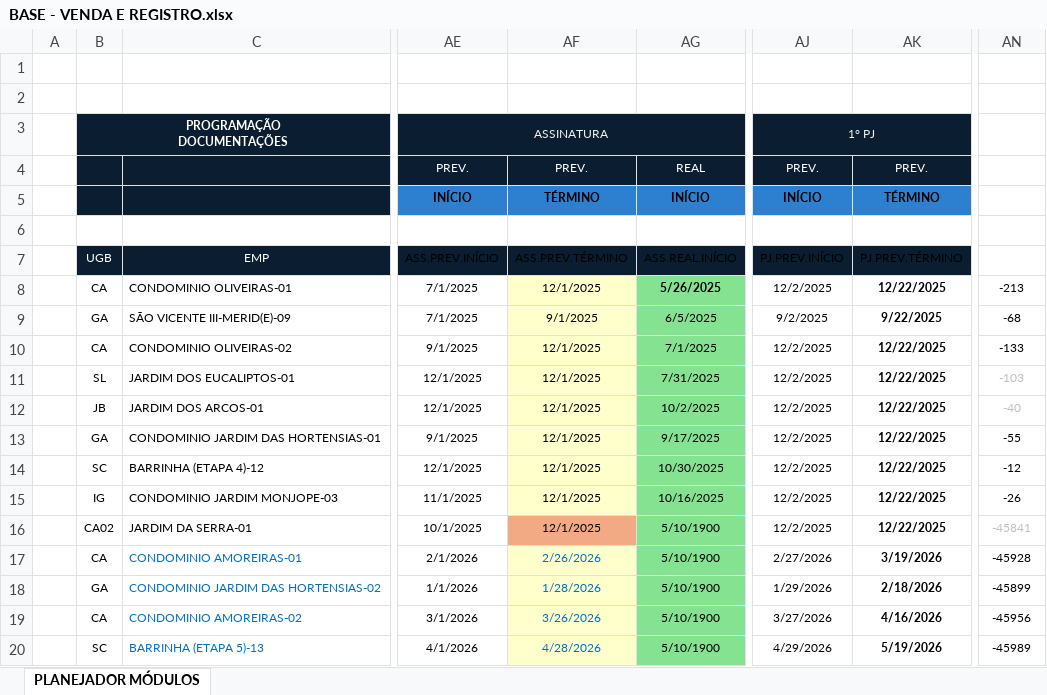
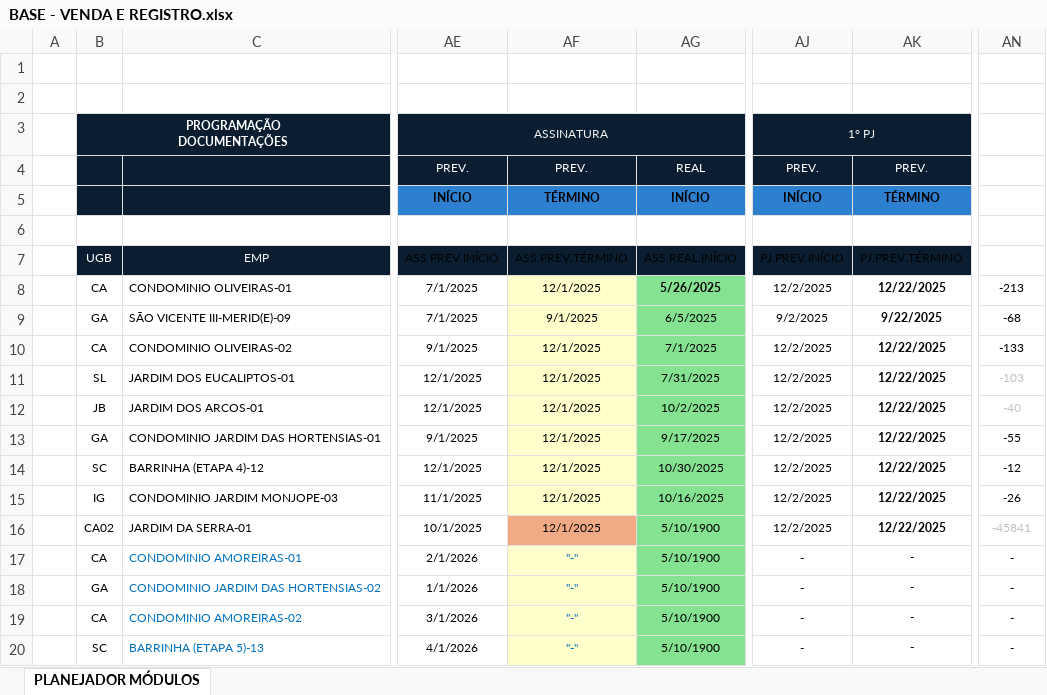
Before and after one commit to V-M-planejamento/MODULO_VENDAS, an Excel workbook: BASE - VENDA E REGISTRO.xlsx, sheet PLANEJADOR MÓDULOS, drawn as a sheet; only a part is shown, gaps mark what is left out; values as stored, in another font and other column widths than the file's, no borders; conditional formats not drawn; the diff names each change by its address in the sheet, - before the commit and + after, or states it on an @@ line.

Commit message:
Update BASE - VENDA E REGISTRO.xlsx

```diff
--- a/BASE - VENDA E REGISTRO.xlsx (sheet PLANEJADOR MÓDULOS)
+++ b/BASE - VENDA E REGISTRO.xlsx (sheet PLANEJADOR MÓDULOS)
-AF17: 2/26/2026
+AF17: "-"
-AJ17: 2/27/2026
+AJ17: -
-AK17: 3/19/2026
+AK17: -
-AN17: -45928
+AN17: -
-AF18: 1/28/2026
+AF18: "-"
-AJ18: 1/29/2026
+AJ18: -
-AK18: 2/18/2026
+AK18: -
-AN18: -45899
+AN18: -
-AF19: 3/26/2026
+AF19: "-"
-AJ19: 3/27/2026
+AJ19: -
-AK19: 4/16/2026
+AK19: -
-AN19: -45956
+AN19: -
-AF20: 4/28/2026
+AF20: "-"
-AJ20: 4/29/2026
+AJ20: -
-AK20: 5/19/2026
+AK20: -
-AN20: -45989
+AN20: -
```
